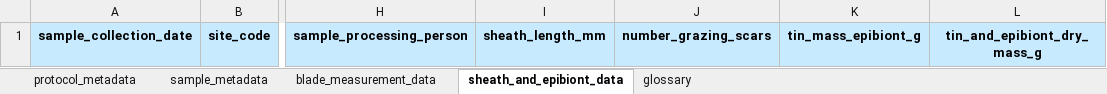
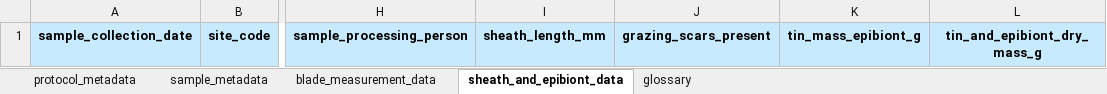
Before and after one commit to MarineGEO/protocols, an Excel workbook: seagrass/final_spreadsheets/marinegeo_spreadsheet_seagrass_shoots.xlsx, sheet sheath_and_epibiont_data, drawn as a sheet; only a part is shown, gaps mark what is left out; values as stored, in another font and other column widths than the file's, no borders; the diff names each change by its address in the sheet, - before the commit and + after, or states it on an @@ line.

Commit message:
update seagrass shoots data entry spreadsheet

```diff
--- a/seagrass/final_spreadsheets/marinegeo_spreadsheet_seagrass_shoots.xlsx (sheet sheath_and_epibiont_data)
+++ b/seagrass/final_spreadsheets/marinegeo_spreadsheet_seagrass_shoots.xlsx (sheet sheath_and_epibiont_data)
-J1: number_grazing_scars
+J1: grazing_scars_present
```
Also changed, not shown: sheet glossary, 26 other files.
